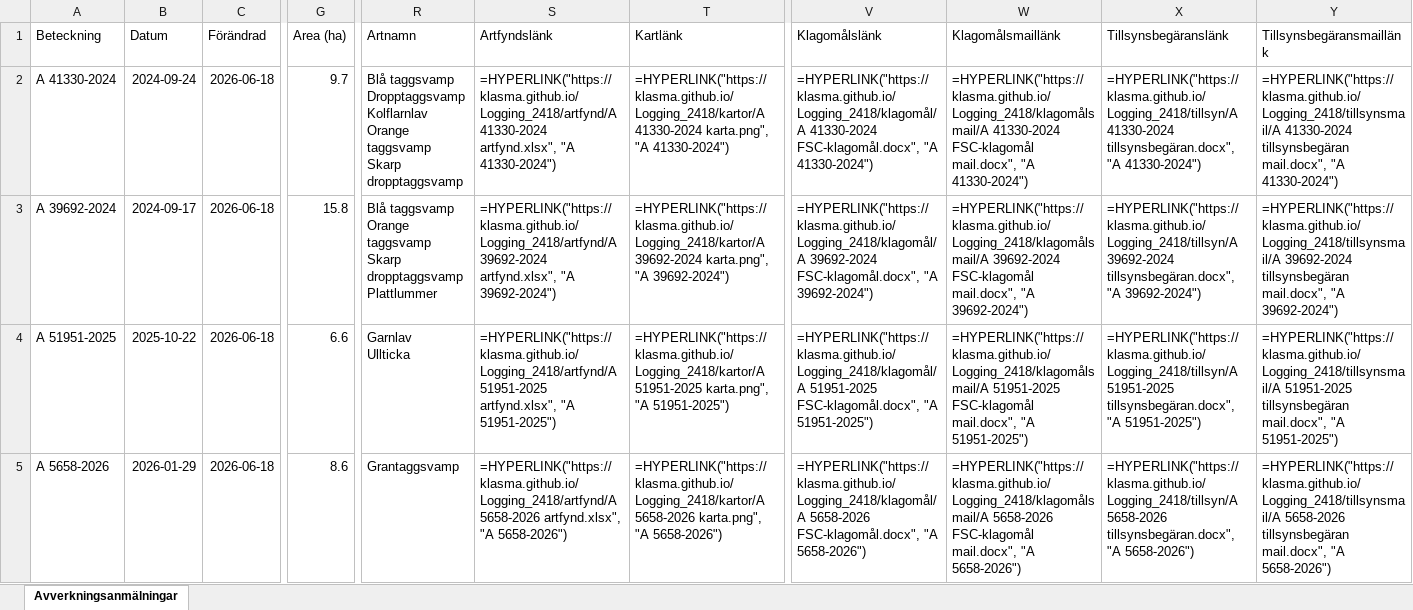
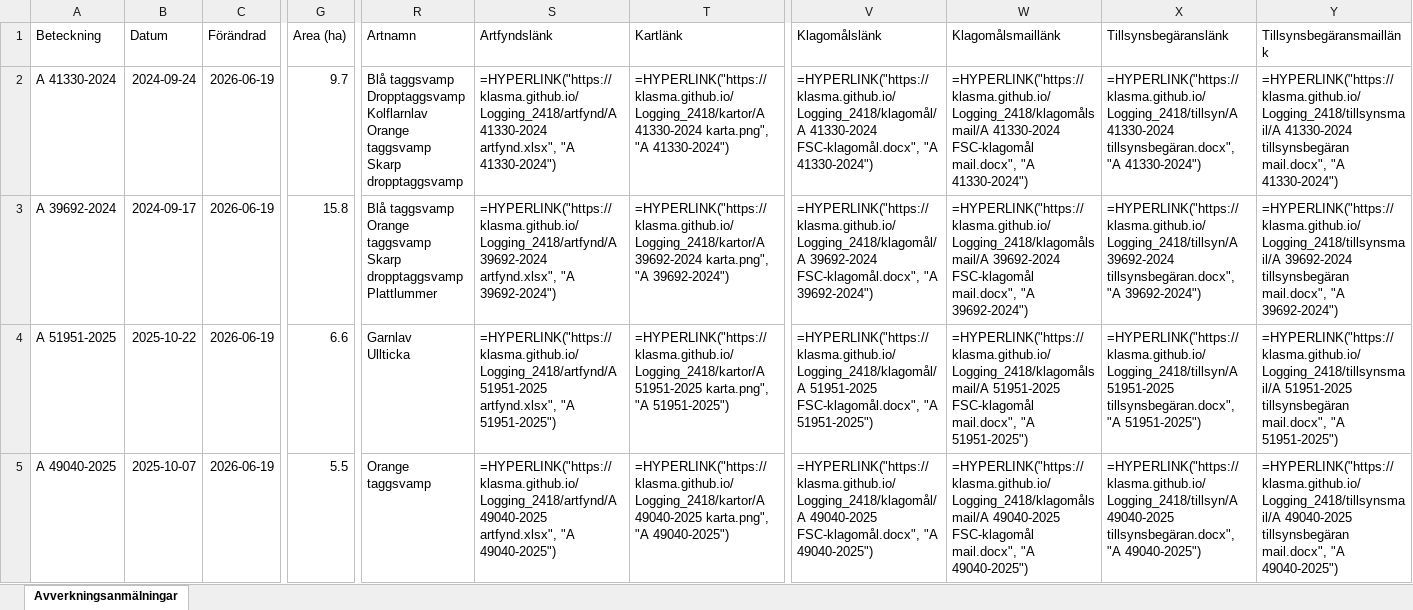
Before and after one commit to klasma/Logging_2418, an Excel workbook: Översikt MALÅ.xlsx, sheet Avverkningsanmälningar, drawn as a sheet; only a part is shown, gaps mark what is left out; values as stored, in another font and other column widths than the file's, no borders; formulas without a stored value are shown as written; the diff covers the shown part only; the diff names each change by its address in the sheet, - before the commit and + after, or states it on an @@ line.

```diff
--- a/Översikt MALÅ.xlsx (sheet Avverkningsanmälningar)
+++ b/Översikt MALÅ.xlsx (sheet Avverkningsanmälningar)
-C2:C5 (Förändrad): 2026-06-18
+C2:C5 (Förändrad): 2026-06-19
-A5 (Beteckning): A 5658-2026
+A5 (Beteckning): A 49040-2025
-B5 (Datum): 2026-01-29
+B5 (Datum): 2025-10-07
-G5 (Area (ha)): 8.6
+G5 (Area (ha)): 5.5
-R5 (Artnamn): Grantaggsvamp
+R5 (Artnamn): Orange taggsvamp
-S5 (Artfyndslänk): =HYPERLINK("https://klasma.github.io/Logging_2418/artfynd/A 5658-2026 artfynd.xlsx", "A 5658-2026")
+S5 (Artfyndslänk): =HYPERLINK("https://klasma.github.io/Logging_2418/artfynd/A 49040-2025 artfynd.xlsx", "A 49040-2025")
-T5 (Kartlänk): =HYPERLINK("https://klasma.github.io/Logging_2418/kartor/A 5658-2026 karta.png", "A 5658-2026")
+T5 (Kartlänk): =HYPERLINK("https://klasma.github.io/Logging_2418/kartor/A 49040-2025 karta.png", "A 49040-2025")
-V5 (Klagomålslänk): =HYPERLINK("https://klasma.github.io/Logging_2418/klagomål/A 5658-2026 FSC-klagomål.docx", "A 5658-2026")
+V5 (Klagomålslänk): =HYPERLINK("https://klasma.github.io/Logging_2418/klagomål/A 49040-2025 FSC-klagomål.docx", "A 49040-2025")
-W5 (Klagomålsmaillänk): =HYPERLINK("https://klasma.github.io/Logging_2418/klagomålsmail/A 5658-2026 FSC-klagomål mail.docx", "A 5658-2026")
+W5 (Klagomålsmaillänk): =HYPERLINK("https://klasma.github.io/Logging_2418/klagomålsmail/A 49040-2025 FSC-klagomål mail.docx", "A 49040-2025")
-X5 (Tillsynsbegäranslänk): =HYPERLINK("https://klasma.github.io/Logging_2418/tillsyn/A 5658-2026 tillsynsbegäran.docx", "A 5658-2026")
+X5 (Tillsynsbegäranslänk): =HYPERLINK("https://klasma.github.io/Logging_2418/tillsyn/A 49040-2025 tillsynsbegäran.docx", "A 49040-2025")
-Y5 (Tillsynsbegäransmaillänk): =HYPERLINK("https://klasma.github.io/Logging_2418/tillsynsmail/A 5658-2026 tillsynsbegäran mail.docx", "A 5658-2026")
+Y5 (Tillsynsbegäransmaillänk): =HYPERLINK("https://klasma.github.io/Logging_2418/tillsynsmail/A 49040-2025 tillsynsbegäran mail.docx", "A 49040-2025")
```
Also changed, not shown: 1549 edited cells elsewhere in this sheet, artfynd/A 48895-2025 artfynd.xlsx, artfynd/A 49040-2025 artfynd.xlsx, 53 other files.
